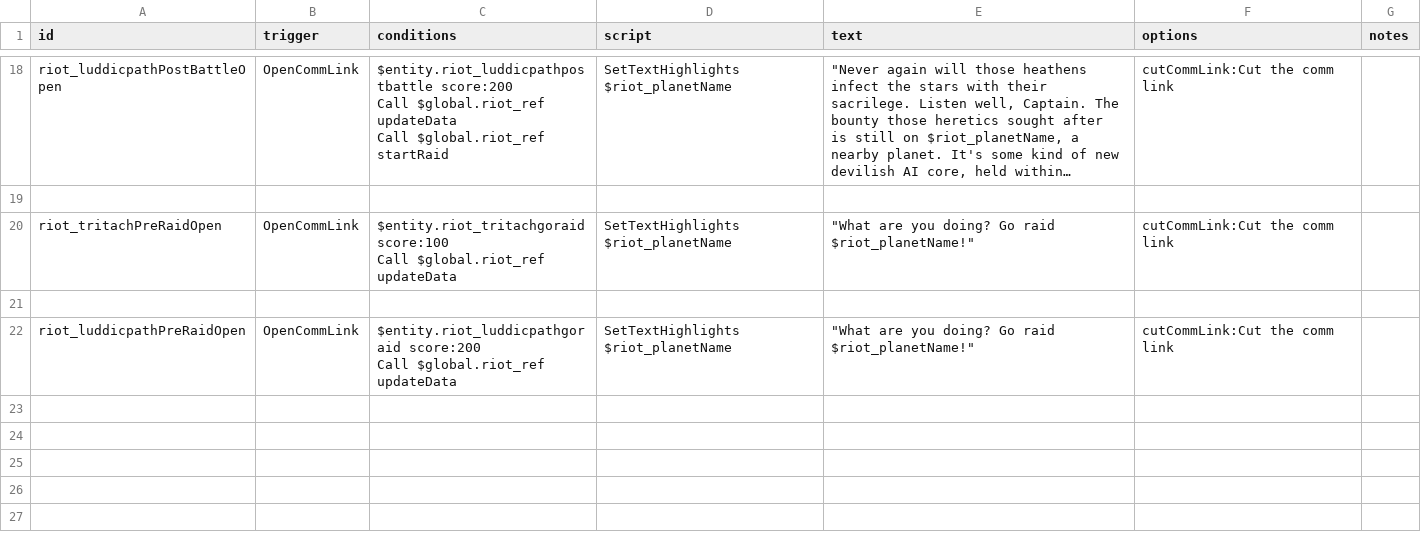
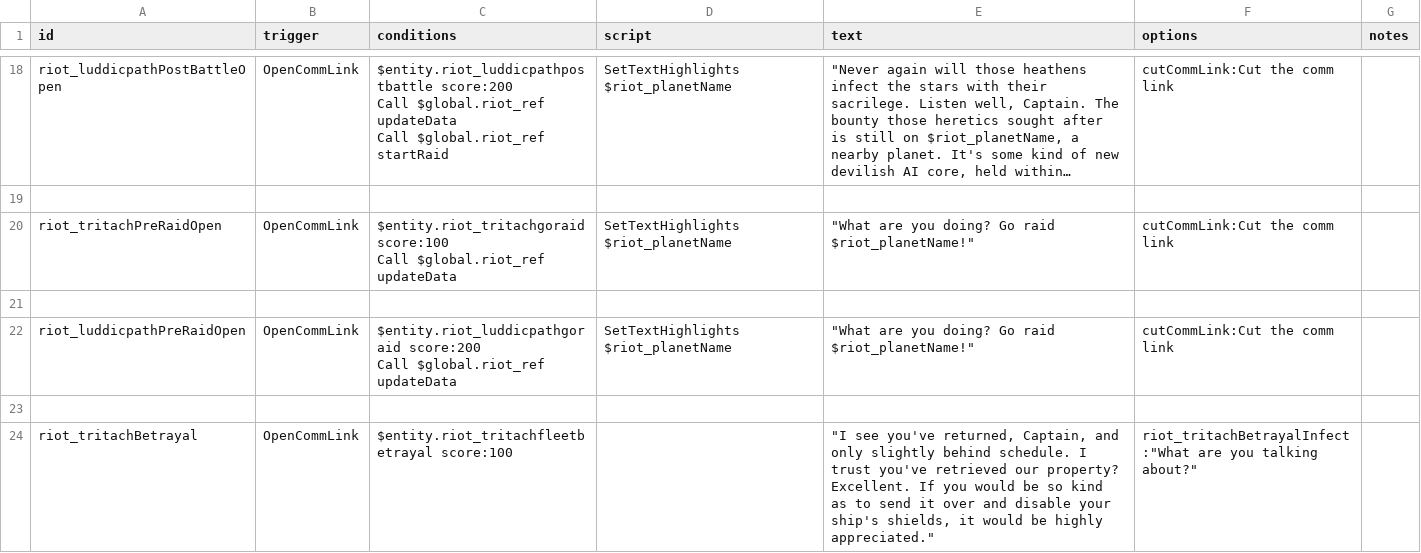
Before and after one commit to nwildofsky/DeadMansRiot-Starsector, a CSV file: data/campaign/rules.csv, drawn as a sheet; only a part is shown, gaps mark what is left out; long unchanged cells end in …; the diff covers the shown part only.

```diff
--- a/data/campaign/rules.csv
+++ b/data/campaign/rules.csv
@@ -44 +44,3 @@ riot_luddicpathPreRaidOpen,OpenCommLink,"$entity.riot_luddicpathgoraid score:200
 Call $global.riot_ref updateData",SetTextHighlights $riot_planetName,"""What are you doing? Go raid $riot_planetName!""",cutCommLink:Cut the comm link,
+,,,,,,
+riot_tritachBetrayal,OpenCommLink,$entity.riot_tritachfleetbetrayal score:100,,"""I see you've returned, Captain, and only slightly behind schedule. I trust you've retrieved our property? Excellent. If you would be so kind as to send it over and disable your ship's shields, it would be highly appreciated.""","riot_tritachBetrayalInfect:""What are you talking about?""",
```
Also changed, not shown: 4 added rows elsewhere in this file, 1 other file.
